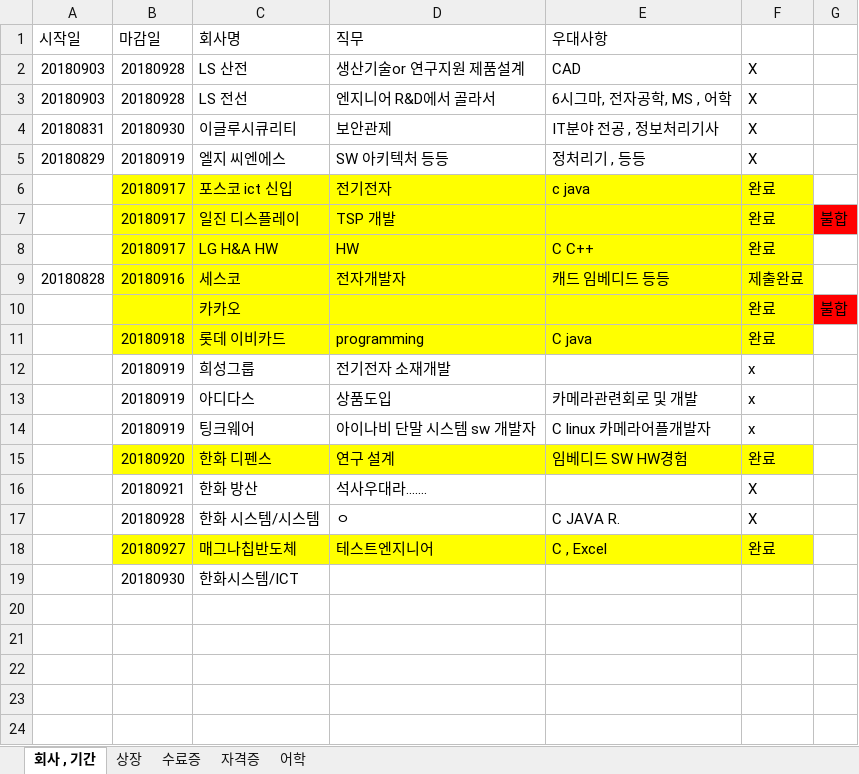
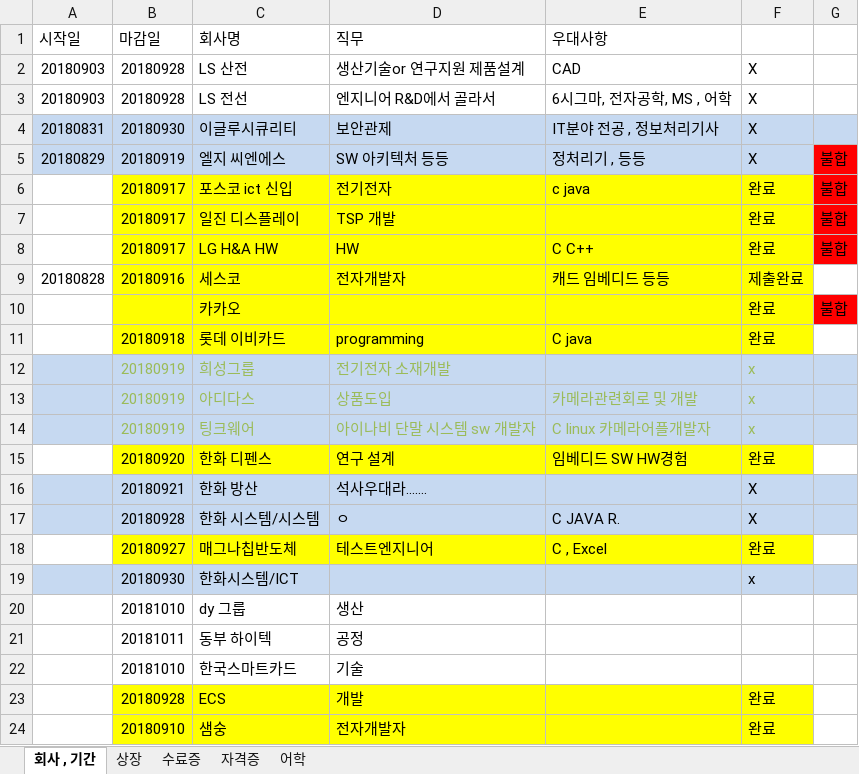
Before and after one commit to ssy0622/Dev_study, an Excel workbook: 취업좀/서류/취업.xlsx, sheet 회사 , 기간, drawn as a sheet; values as stored, in another font and other column widths than the file's, no borders; the diff names each change by its address in the sheet, - before the commit and + after, or states it on an @@ line.

```diff
--- a/취업좀/서류/취업.xlsx (sheet 회사 , 기간)
+++ b/취업좀/서류/취업.xlsx (sheet 회사 , 기간)
-A4:G4 fill: none
+A4:G4 fill: #C6D9F1
-A5:F5 fill: none
+A5:F5 fill: #C6D9F1
-G5:G6: (empty)
+G5:G6: 불합
-G5:G6 fill: none
+G5:G6 fill: #FF0000
-G8: (empty)
+G8: 불합
-G8 fill: none
+G8 fill: #FF0000
-A12:G14 fill: none
+A12:G14 fill: #C6D9F1
-B12:D12 text colour: black
+B12:D12 text colour: #9BBB59
-F12 text colour: black
+F12 text colour: #9BBB59
-B13:F14 text colour: black
+B13:F14 text colour: #9BBB59
-A16:G17 fill: none
+A16:G17 fill: #C6D9F1
-A19:G19 fill: none
+A19:G19 fill: #C6D9F1
-F19: (empty)
+F19: x
+row 20:  | 20181010 | dy 그룹 | 생산
+row 21:  | 20181011 | 동부 하이텍 | 공정
+row 22:  | 20181010 | 한국스마트카드 | 기술
+row 23:  | 20180928 | ECS | 개발 |  | 완료
+row 24:  | 20180910 | 샘숭 | 전자개발자 |  | 완료
```
Also changed, not shown: 8 other files.
